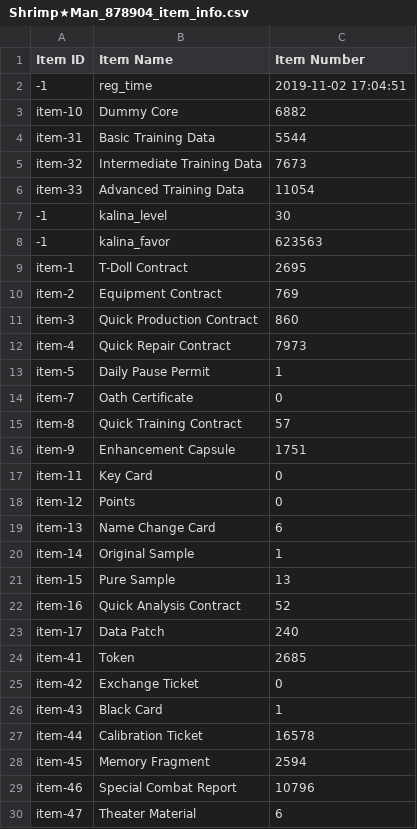
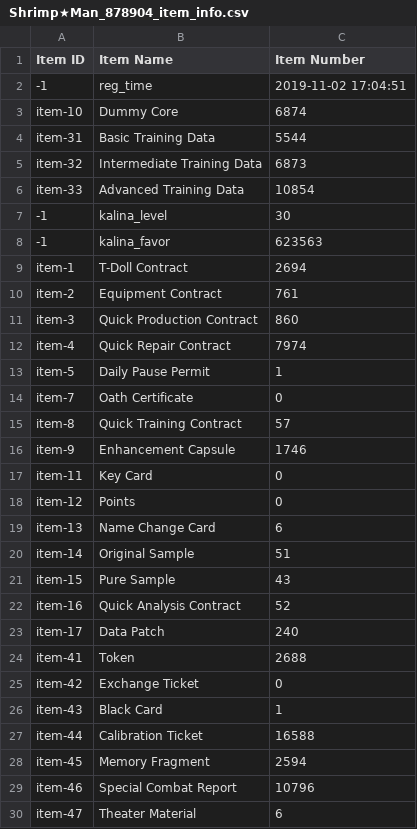
Before and after one commit to TheRealPetraLal/Info, a CSV file: Shrimp★Man_878904_item_info.csv, drawn as a sheet; only a part is shown; the diff covers the shown part only.

```diff
--- a/Shrimp★Man_878904_item_info.csv
+++ b/Shrimp★Man_878904_item_info.csv
@@ -2,12 +2,12 @@ Item ID,Item Name,Item Number
 -1,reg_time,2019-11-02 17:04:51
-item-10,Dummy Core,6882
+item-10,Dummy Core,6874
 item-31,Basic Training Data,5544
-item-32,Intermediate Training Data,7673
-item-33,Advanced Training Data,11054
+item-32,Intermediate Training Data,6873
+item-33,Advanced Training Data,10854
 -1,kalina_level,30
 -1,kalina_favor,623563
-item-1,T-Doll Contract,2695
-item-2,Equipment Contract,769
+item-1,T-Doll Contract,2694
+item-2,Equipment Contract,761
 item-3,Quick Production Contract,860
-item-4,Quick Repair Contract,7973
+item-4,Quick Repair Contract,7974
 item-5,Daily Pause Permit,1
@@ -15,3 +15,3 @@ item-7,Oath Certificate,0
 item-8,Quick Training Contract,57
-item-9,Enhancement Capsule,1751
+item-9,Enhancement Capsule,1746
 item-11,Key Card,0
@@ -19,10 +19,10 @@ item-12,Points,0
 item-13,Name Change Card,6
-item-14,Original Sample,1
-item-15,Pure Sample,13
+item-14,Original Sample,51
+item-15,Pure Sample,43
 item-16,Quick Analysis Contract,52
 item-17,Data Patch,240
-item-41,Token,2685
+item-41,Token,2688
 item-42,Exchange Ticket,0
 item-43,Black Card,1
-item-44,Calibration Ticket,16578
+item-44,Calibration Ticket,16588
 item-45,Memory Fragment,2594
```
Also changed, not shown: 10 edited cells elsewhere in this file, Shrimp★Man_878904__theater_optimize_team.csv, Shrimp★Man_878904_coalition_info.csv, 4 other files.
